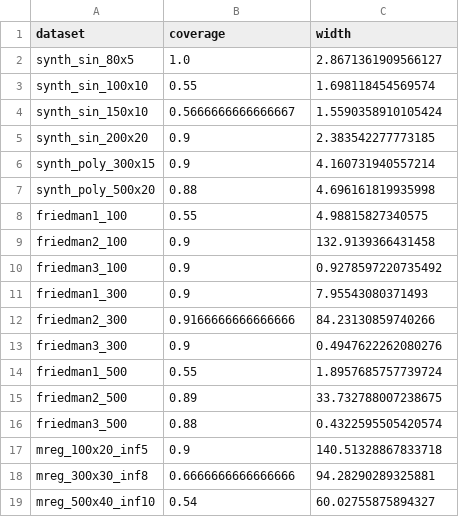
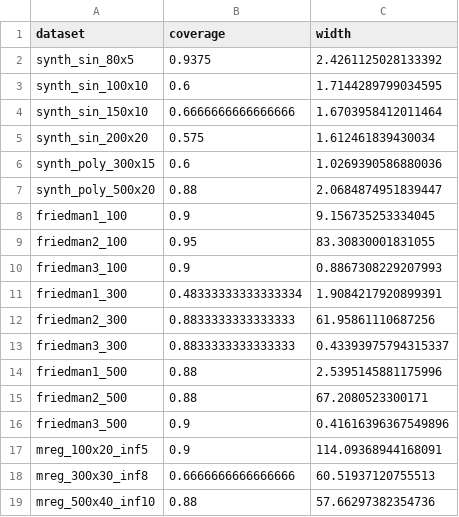
Before and after one commit to nsdmlk/SmallMLP, a CSV file: benchmarks/results_conformal_regression.csv, drawn as a sheet; only a part is shown; the diff covers the shown part only.

```diff
--- a/benchmarks/results_conformal_regression.csv
+++ b/benchmarks/results_conformal_regression.csv
@@ -1,19 +1,19 @@
 dataset,coverage,width
-synth_sin_80x5,1.0,2.8671361909566127
-synth_sin_100x10,0.55,1.698118454569574
-synth_sin_150x10,0.5666666666666667,1.5590358910105424
-synth_sin_200x20,0.9,2.383542277773185
-synth_poly_300x15,0.9,4.160731940557214
-synth_poly_500x20,0.88,4.696161819935998
-friedman1_100,0.55,4.98815827340575
-friedman2_100,0.9,132.9139366431458
-friedman3_100,0.9,0.9278597220735492
-friedman1_300,0.9,7.95543080371493
-friedman2_300,0.9166666666666666,84.23130859740266
-friedman3_300,0.9,0.4947622262080276
-friedman1_500,0.55,1.8957685757739724
-friedman2_500,0.89,33.732788007238675
-friedman3_500,0.88,0.4322595505420574
-mreg_100x20_inf5,0.9,140.51328867833718
-mreg_300x30_inf8,0.6666666666666666,94.28290289325881
-mreg_500x40_inf10,0.54,60.02755875894327
+synth_sin_80x5,0.9375,2.4261125028133392
+synth_sin_100x10,0.6,1.7144289799034595
+synth_sin_150x10,0.6666666666666666,1.6703958412011464
+synth_sin_200x20,0.575,1.612461839430034
+synth_poly_300x15,0.6,1.0269390586880036
+synth_poly_500x20,0.88,2.0684874951839447
+friedman1_100,0.9,9.156735253334045
+friedman2_100,0.95,83.30830001831055
+friedman3_100,0.9,0.8867308229207993
+friedman1_300,0.48333333333333334,1.9084217920899391
+friedman2_300,0.8833333333333333,61.95861110687256
+friedman3_300,0.8833333333333333,0.43393975794315337
+friedman1_500,0.88,2.5395145881175996
+friedman2_500,0.88,67.2080523300171
+friedman3_500,0.9,0.41616396367549896
+mreg_100x20_inf5,0.9,114.09368944168091
+mreg_300x30_inf8,0.6666666666666666,60.51937120755513
+mreg_500x40_inf10,0.88,57.66297382354736
```
Also changed, not shown: 39 edited cells elsewhere in this file, benchmarks/results_classification.csv, benchmarks/results_conformal_classification.csv, 6 other files.
